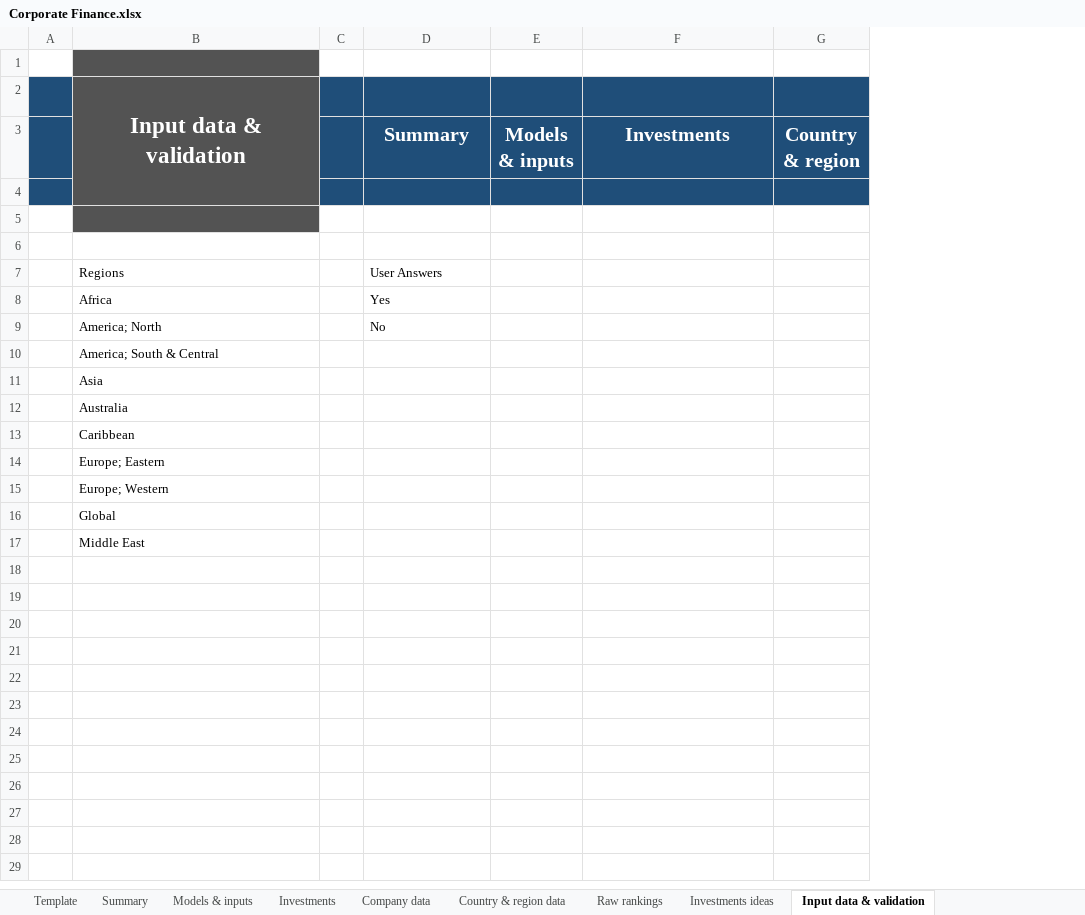
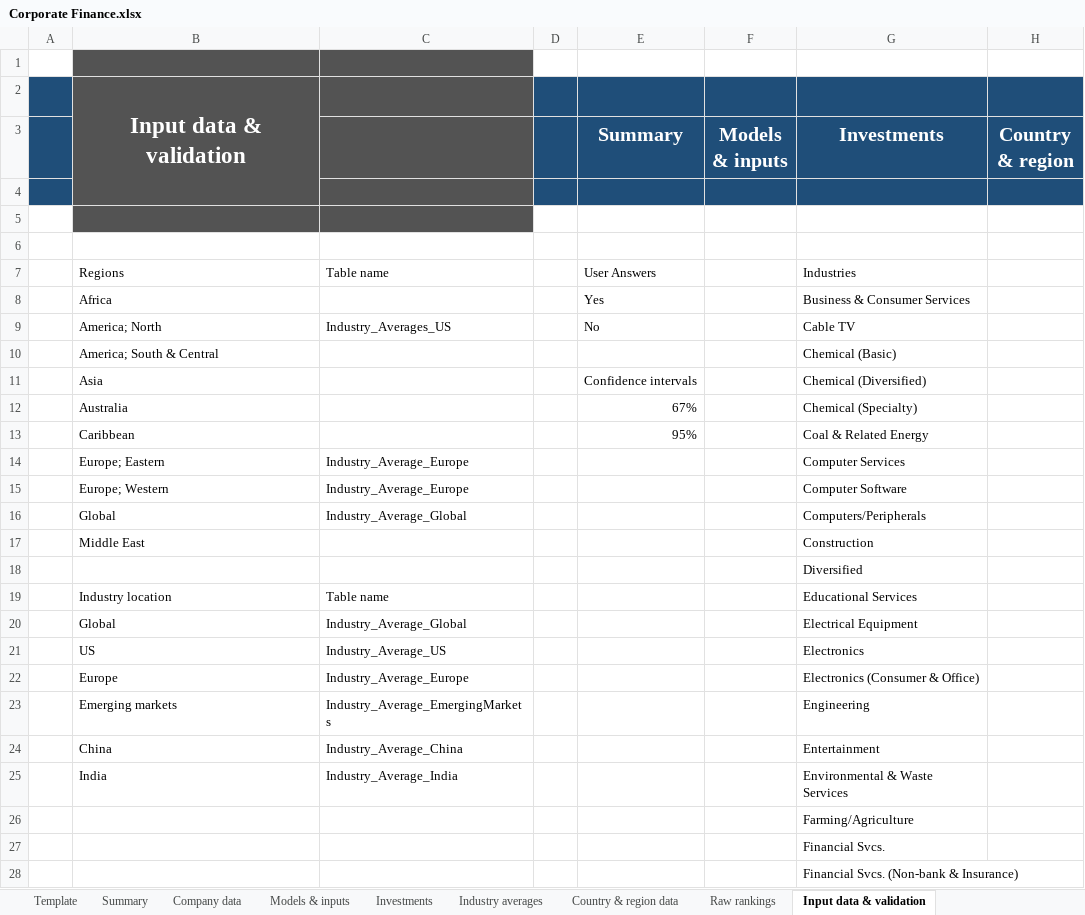
Before and after one commit to TobiasGenborg/Xcedo, an Excel workbook: Corporate Finance.xlsx, sheet Input data & validation, drawn as a sheet; only a part is shown; values as stored, in another font and other column widths than the file's, no borders; table styles not drawn; removed rows and columns are numbered as before the commit, all else as after; the diff covers the shown part only; the diff names each change by its address in the sheet, - before the commit and + after, or states it on an @@ line.

Commit message:
Added industry averages and restructured the input sheet.

```diff
--- a/Corporate Finance.xlsx (sheet Input data & validation)
+++ b/Corporate Finance.xlsx (sheet Input data & validation)
-sheet tab: Investments ideas
+sheet tab: Industry averages
@@ sheet tab order changed: Template | Summary | Company data | Models & inputs | Investments | Industry averages | Country & region data | Raw rankings | Input data & validation @@
+column C, rows 7-9: Table name |  | Industry_Averages_US
-G7 (Investments): (empty)
+G7 (Investments): Industries
-G8 (Investments): (empty)
+G8 (Investments): Business & Consumer Services
-G9 (Investments): (empty)
+G9 (Investments): Cable TV
-G10 (Investments): (empty)
+G10 (Investments): Chemical (Basic)
-row 11:  | Asia
-row 12:  | Australia
-row 13:  | Caribbean
-row 14:  | Europe; Eastern
-row 15:  | Europe; Western
-row 16:  | Global
-row 17:  | Middle East
+row 11:  | Asia |  |  | Confidence intervals |  | Chemical (Diversified)
+row 12:  | Australia |  |  | 67% |  | Chemical (Specialty)
+row 13:  | Caribbean |  |  | 95% |  | Coal & Related Energy
+row 14:  | Europe; Eastern | Industry_Average_Europe |  |  |  | Computer Services
+row 15:  | Europe; Western | Industry_Average_Europe |  |  |  | Computer Software
+row 16:  | Global | Industry_Average_Global |  |  |  | Computers/Peripherals
+row 17:  | Middle East |  |  |  |  | Construction
+row 18:  |  |  |  |  |  | Diversified
+row 19:  | Industry location | Table name |  |  |  | Educational Services
+row 20:  | Global | Industry_Average_Global |  |  |  | Electrical Equipment
+row 21:  | US | Industry_Average_US |  |  |  | Electronics
+row 22:  | Europe | Industry_Average_Europe |  |  |  | Electronics (Consumer & Office)
+row 23:  | Emerging markets | Industry_Average_EmergingMarkets |  |  |  | Engineering
+row 24:  | China | Industry_Average_China |  |  |  | Entertainment
+row 25:  | India | Industry_Average_India |  |  |  | Environmental & Waste Services
+row 26:  |  |  |  |  |  | Farming/Agriculture
+row 27:  |  |  |  |  |  | Financial Svcs.
+row 28:  |  |  |  |  |  | Financial Svcs. (Non-bank & Insurance)
```
Also changed, not shown: 61 added rows elsewhere in this sheet, sheet Country & region data, sheet Company data, sheet Investments, sheet Models & inputs, formulas that keep their value, hidden cells, charts or pictures.
